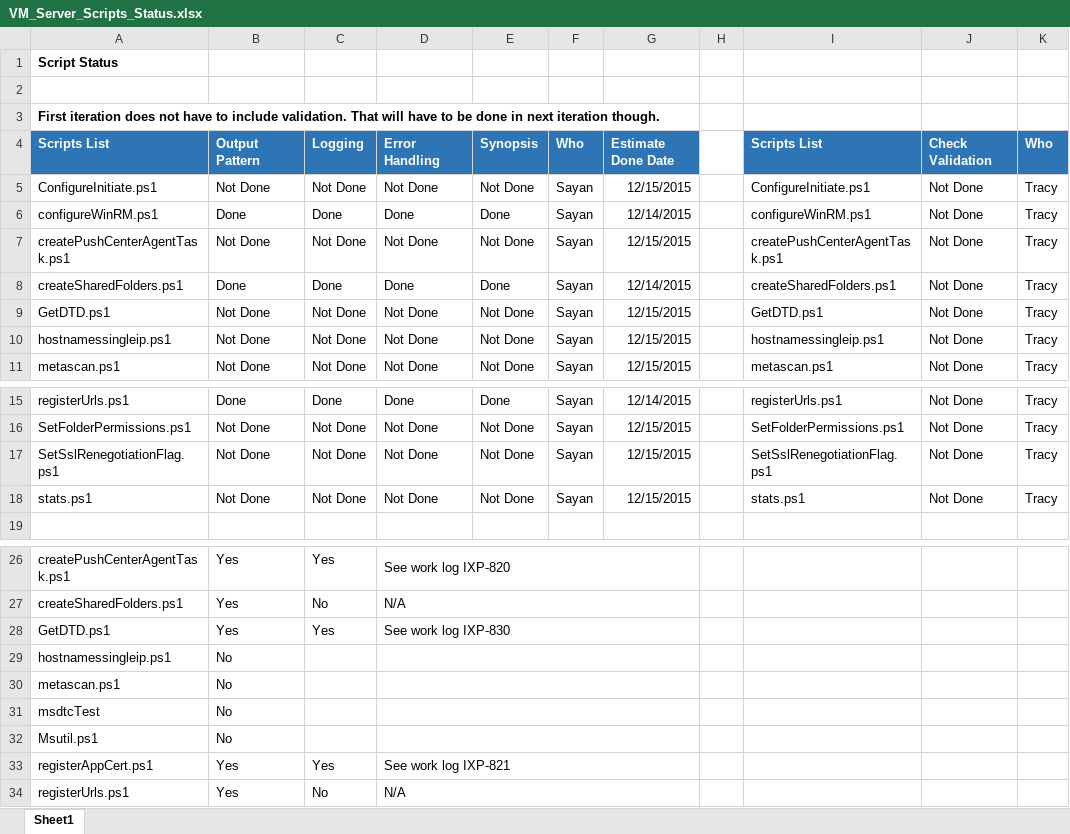
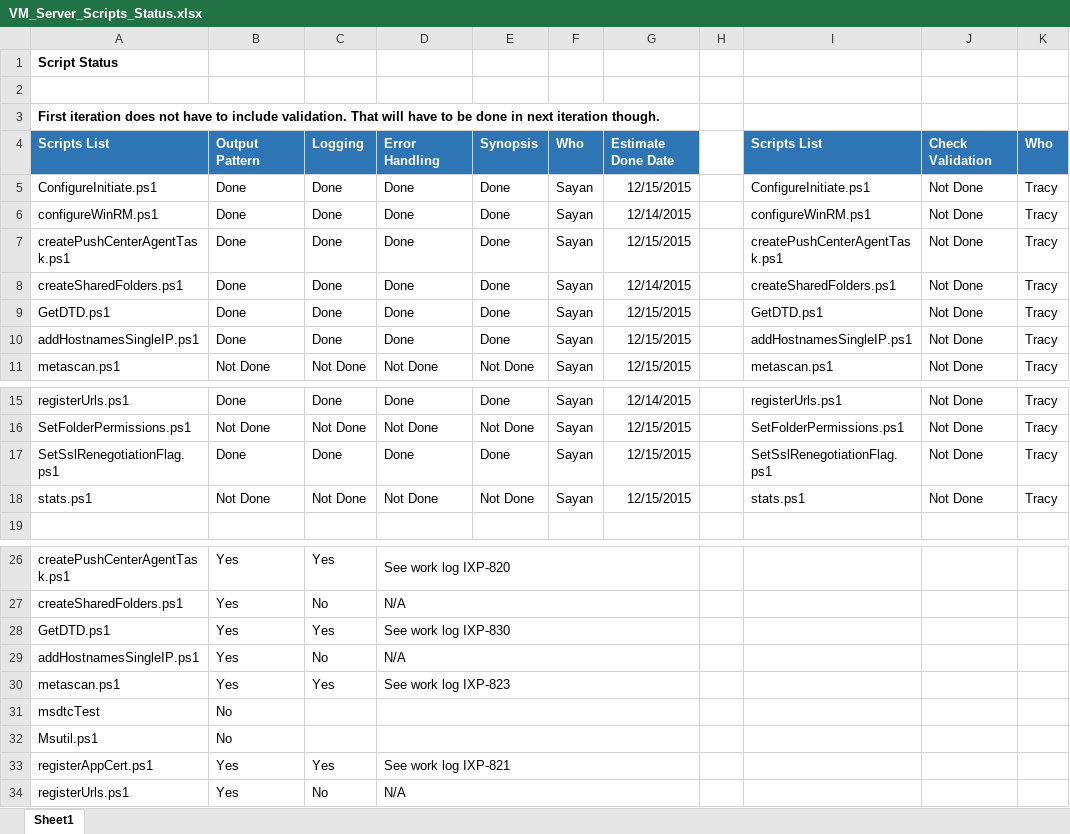
Before and after one commit to rodneykam/ServerBuildScripts, an Excel workbook: VM_Server_Scripts_Status.xlsx, sheet Sheet1, drawn as a sheet; only a part is shown, gaps mark what is left out; values as stored, in another font and other column widths than the file's, no borders; conditional formats not drawn; removed rows and columns are numbered as before the commit, all else as after; rows hold the shown columns only; the diff names each change by its address in the sheet, - before the commit and + after, or states it on an @@ line.

```diff
--- a/VM_Server_Scripts_Status.xlsx (sheet Sheet1)
+++ b/VM_Server_Scripts_Status.xlsx (sheet Sheet1)
-B5: Not Done
+B5: Done
-C5: Not Done
+C5: Done
-D5: Not Done
+D5: Done
-E5: Not Done
+E5: Done
-B7: Not Done
+B7: Done
-C7: Not Done
+C7: Done
-D7: Not Done
+D7: Done
-E7: Not Done
+E7: Done
-B9:B10: Not Done
+B9:B10: Done
-C9:C10: Not Done
+C9:C10: Done
-D9:D10: Not Done
+D9:D10: Done
-E9:E10: Not Done
+E9:E10: Done
-A10: hostnamessingleip.ps1
+A10: addHostnamesSingleIP.ps1
-I10: hostnamessingleip.ps1
+I10: addHostnamesSingleIP.ps1
-B17: Not Done
+B17: Done
-C17: Not Done
+C17: Done
-D17: Not Done
+D17: Done
-E17: Not Done
+E17: Done
-row 29: hostnamessingleip.ps1 | No
-row 30: metascan.ps1 | No
+row 29: addHostnamesSingleIP.ps1 | Yes | No | N/A
+row 30: metascan.ps1 | Yes | Yes | See work log IXP-823
```
Also changed, not shown: VM_Server_Script_Sequence.xlsx.
